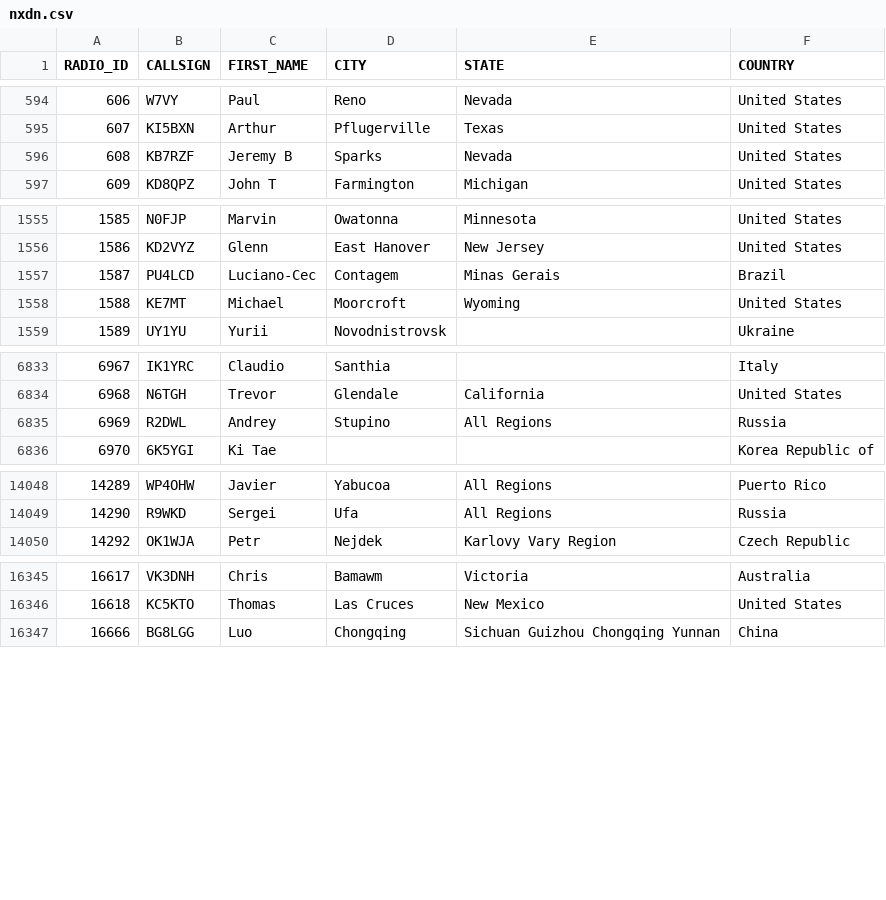
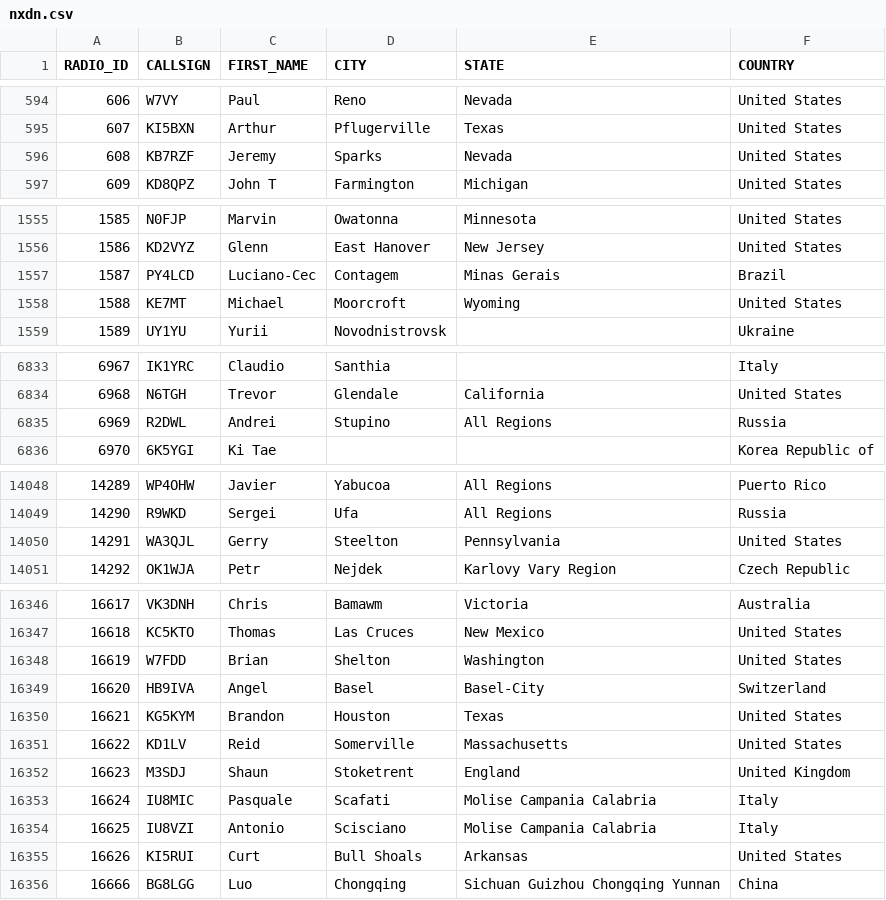
Before and after one commit to DMR-Database/dmr-database-appdata, a CSV file: nxdn.csv, drawn as a sheet; only a part is shown, gaps mark what is left out; the diff covers the shown part only.

```diff
--- a/nxdn.csv
+++ b/nxdn.csv
@@ -595,3 +595,3 @@ RADIO_ID,CALLSIGN,FIRST_NAME,CITY,STATE,COUNTRY
 607,KI5BXN,Arthur,Pflugerville,Texas,United States
-608,KB7RZF,Jeremy B,Sparks,Nevada,United States
+608,KB7RZF,Jeremy,Sparks,Nevada,United States
 609,KD8QPZ,John T,Farmington,Michigan,United States
@@ -1556,3 +1556,3 @@ RADIO_ID,CALLSIGN,FIRST_NAME,CITY,STATE,COUNTRY
 1586,KD2VYZ,Glenn,East Hanover,New Jersey,United States
-1587,PU4LCD,Luciano-Cec,Contagem,Minas Gerais,Brazil
+1587,PY4LCD,Luciano-Cec,Contagem,Minas Gerais,Brazil
 1588,KE7MT,Michael,Moorcroft,Wyoming,United States
@@ -6834,3 +6834,3 @@ RADIO_ID,CALLSIGN,FIRST_NAME,CITY,STATE,COUNTRY
 6968,N6TGH,Trevor,Glendale,California,United States
-6969,R2DWL,Andrey,Stupino,All Regions,Russia
+6969,R2DWL,Andrei,Stupino,All Regions,Russia
 6970,6K5YGI,Ki Tae,,,Korea Republic of
@@ -14049,2 +14049,3 @@ RADIO_ID,CALLSIGN,FIRST_NAME,CITY,STATE,COUNTRY
 14290,R9WKD,Sergei,Ufa,All Regions,Russia
+14291,WA3QJL,Gerry,Steelton,Pennsylvania,United States
 14292,OK1WJA,Petr,Nejdek,Karlovy Vary Region,Czech Republic
@@ -16346,2 +16347,10 @@ RADIO_ID,CALLSIGN,FIRST_NAME,CITY,STATE,COUNTRY
 16618,KC5KTO,Thomas,Las Cruces,New Mexico,United States
+16619,W7FDD,Brian,Shelton,Washington,United States
+16620,HB9IVA,Angel,Basel,Basel-City,Switzerland
+16621,KG5KYM,Brandon,Houston,Texas,United States
+16622,KD1LV,Reid,Somerville,Massachusetts,United States
+16623,M3SDJ,Shaun,Stoketrent,England,United Kingdom
+16624,IU8MIC,Pasquale,Scafati,Molise  Campania  Calabria,Italy
+16625,IU8VZI,Antonio,Scisciano,Molise  Campania  Calabria,Italy
+16626,KI5RUI,Curt,Bull Shoals,Arkansas,United States
 16666,BG8LGG,Luo,Chongqing,Sichuan Guizhou Chongqing Yunnan,China
```
Also changed, not shown: 5 edited cells elsewhere in this file, dapnet.csv, 8 other files.
